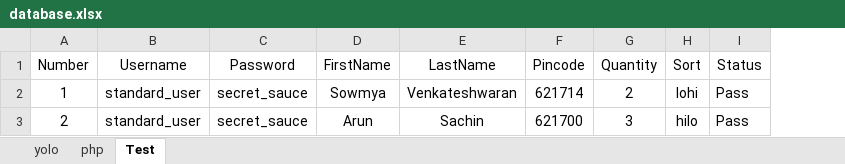
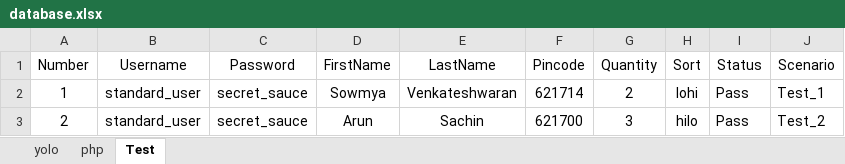
Before and after one commit to AroonSachin/Sucide_Squad_Automation_Repo, an Excel workbook: src/main/java/resources/excelsheet/database.xlsx, sheet Test, drawn as a sheet; values as stored, in another font and other column widths than the file's, no borders; the diff names each change by its address in the sheet, - before the commit and + after, or states it on an @@ line.

```diff
--- a/src/main/java/resources/excelsheet/database.xlsx (sheet Test)
+++ b/src/main/java/resources/excelsheet/database.xlsx (sheet Test)
+column J (Scenario), rows 2-3: Test_1 | Test_2
```
Also changed, not shown: sheet php, 16 other files.
